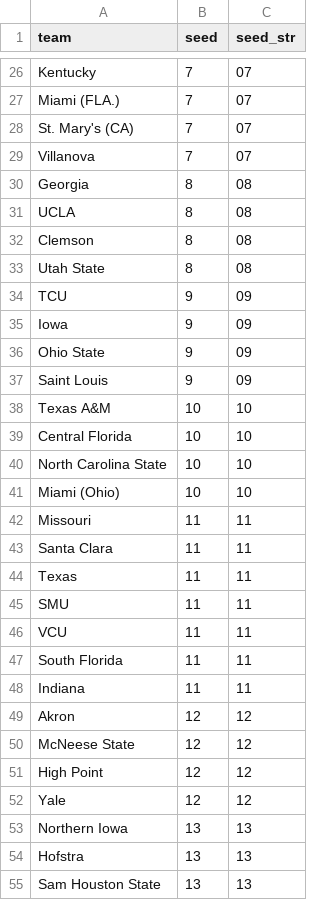
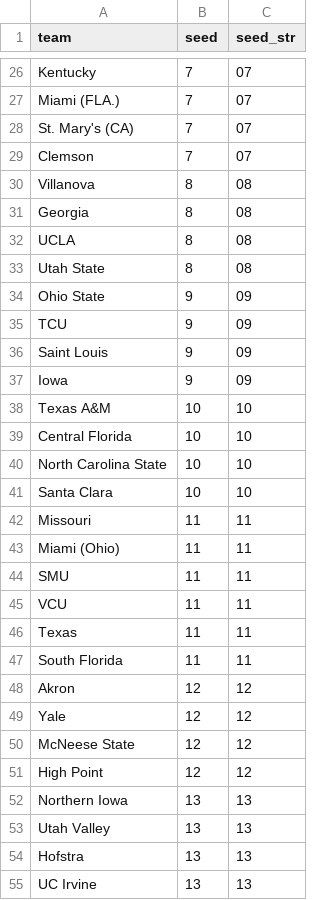
Before and after one commit to ttuboat/kenpom-metrics-viewer, a CSV file: projected_seeds_2026.csv, drawn as a sheet; only a part is shown, gaps mark what is left out; the shorter side is filled out with more unchanged rows; the diff covers the shown part only.

```diff
--- a/projected_seeds_2026.csv
+++ b/projected_seeds_2026.csv
@@ -28,11 +28,11 @@ Miami (FLA.),7,07
 St. Mary's (CA),7,07
-Villanova,7,07
+Clemson,7,07
+Villanova,8,08
 Georgia,8,08
 UCLA,8,08
-Clemson,8,08
 Utah State,8,08
+Ohio State,9,09
 TCU,9,09
+Saint Louis,9,09
 Iowa,9,09
-Ohio State,9,09
-Saint Louis,9,09
 Texas A&M,10,10
@@ -40,15 +40,16 @@ Central Florida,10,10
 North Carolina State,10,10
-Miami (Ohio),10,10
+Santa Clara,10,10
 Missouri,11,11
-Santa Clara,11,11
-Texas,11,11
+Miami (Ohio),11,11
 SMU,11,11
 VCU,11,11
+Texas,11,11
 South Florida,11,11
-Indiana,11,11
 Akron,12,12
+Yale,12,12
 McNeese State,12,12
 High Point,12,12
-Yale,12,12
 Northern Iowa,13,13
+Utah Valley,13,13
 Hofstra,13,13
+UC Irvine,13,13
```
Also changed, not shown: 5 added rows, 6 removed rows, 4 moved rows and 7 edited cells elsewhere in this file, public/data/teams_2026_with_seeds.csv, 3 other files.
